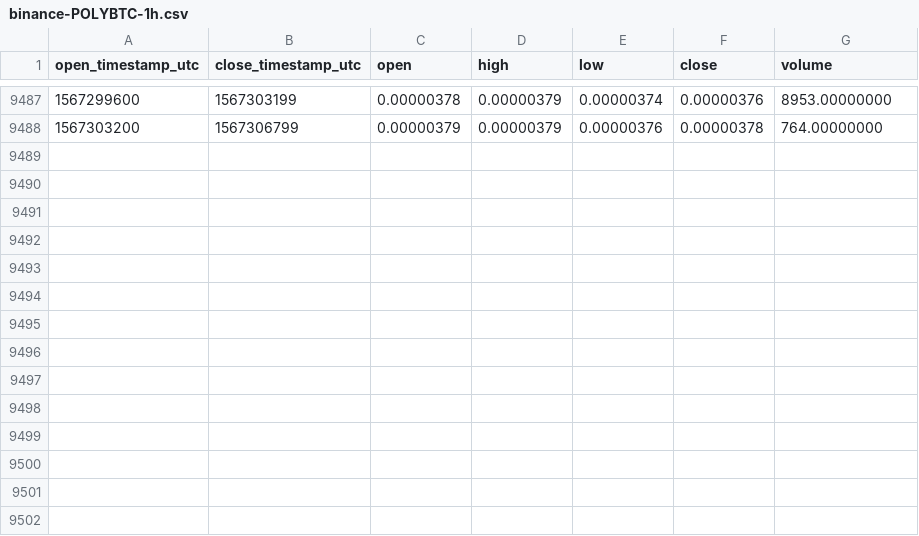
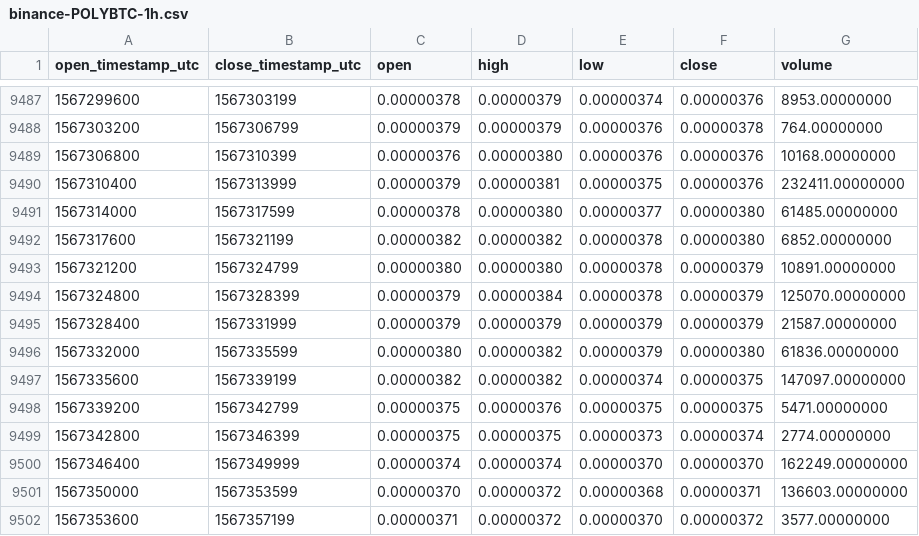
Before and after one commit to cryptobigbro/binance-POLYBTC, a CSV file: binance-POLYBTC-1h.csv, drawn as a sheet; only a part is shown, gaps mark what is left out; the diff names each change by its address in the sheet, - before the commit and + after, or states it on an @@ line.

Commit message:
Update OHLCV data.

```diff
--- a/binance-POLYBTC-1h.csv
+++ b/binance-POLYBTC-1h.csv
+row 9489: 1567306800 | 1567310399 | 0.00000376 | 0.00000380 | 0.00000376 | 0.00000376 | 10168.00000000
+row 9490: 1567310400 | 1567313999 | 0.00000379 | 0.00000381 | 0.00000375 | 0.00000376 | 232411.00000000
+row 9491: 1567314000 | 1567317599 | 0.00000378 | 0.00000380 | 0.00000377 | 0.00000380 | 61485.00000000
+row 9492: 1567317600 | 1567321199 | 0.00000382 | 0.00000382 | 0.00000378 | 0.00000380 | 6852.00000000
+row 9493: 1567321200 | 1567324799 | 0.00000380 | 0.00000380 | 0.00000378 | 0.00000379 | 10891.00000000
+row 9494: 1567324800 | 1567328399 | 0.00000379 | 0.00000384 | 0.00000378 | 0.00000379 | 125070.00000000
+row 9495: 1567328400 | 1567331999 | 0.00000379 | 0.00000379 | 0.00000379 | 0.00000379 | 21587.00000000
+row 9496: 1567332000 | 1567335599 | 0.00000380 | 0.00000382 | 0.00000379 | 0.00000380 | 61836.00000000
+row 9497: 1567335600 | 1567339199 | 0.00000382 | 0.00000382 | 0.00000374 | 0.00000375 | 147097.00000000
+row 9498: 1567339200 | 1567342799 | 0.00000375 | 0.00000376 | 0.00000375 | 0.00000375 | 5471.00000000
+row 9499: 1567342800 | 1567346399 | 0.00000375 | 0.00000375 | 0.00000373 | 0.00000374 | 2774.00000000
+row 9500: 1567346400 | 1567349999 | 0.00000374 | 0.00000374 | 0.00000370 | 0.00000370 | 162249.00000000
+row 9501: 1567350000 | 1567353599 | 0.00000370 | 0.00000372 | 0.00000368 | 0.00000371 | 136603.00000000
+row 9502: 1567353600 | 1567357199 | 0.00000371 | 0.00000372 | 0.00000370 | 0.00000372 | 3577.00000000
```
